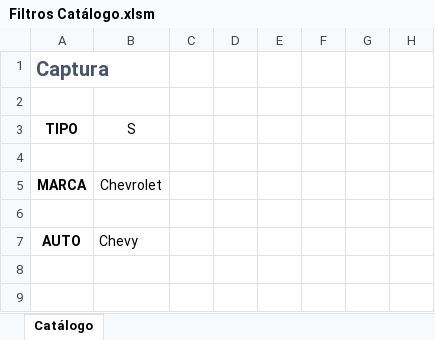
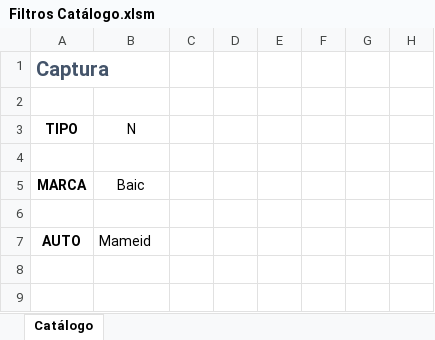
Before and after one commit to El-Servas/ae, an Excel workbook: Filtros Catálogo.xlsm, sheet Catálogo, drawn as a sheet; only a part is shown; values as stored, in another font and other column widths than the file's, no borders; the diff covers the shown part only; the diff names each change by its address in the sheet, - before the commit and + after, or states it on an @@ line.

```diff
--- a/Filtros Catálogo.xlsm (sheet Catálogo)
+++ b/Filtros Catálogo.xlsm (sheet Catálogo)
-B3: S
+B3: N
-B5: Chevrolet
+B5: Baic
-B7: Chevy
+B7: Mameid
```
Also changed, not shown: 1 added row, 1 removed row, 27 edited cells and cell formats elsewhere in this sheet, 1 other file.
